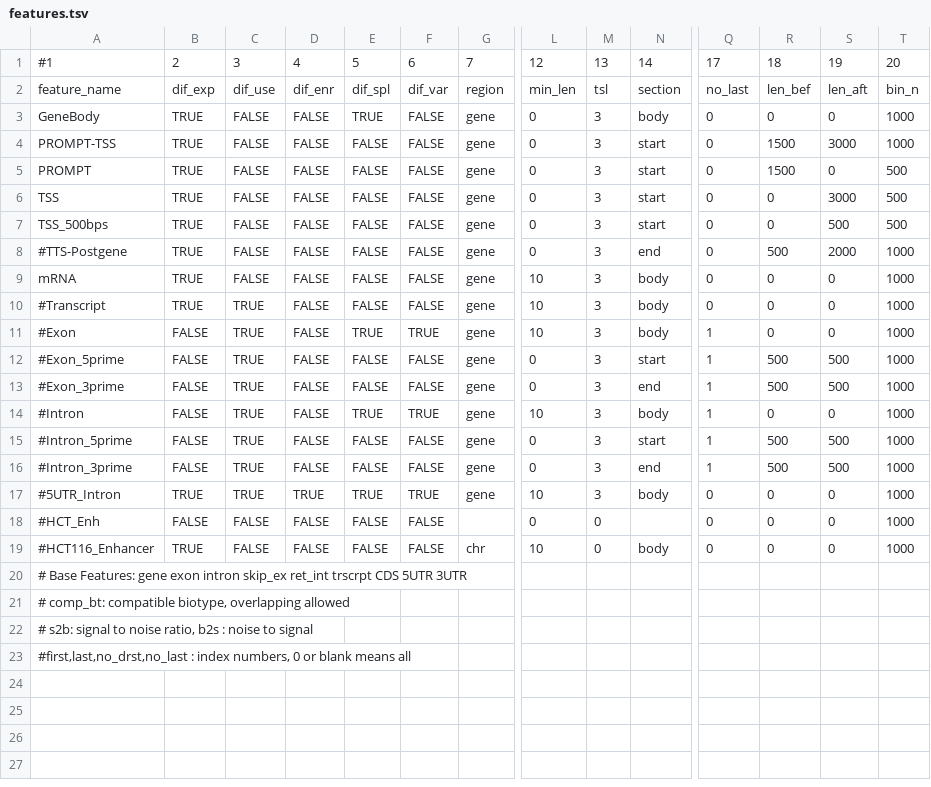
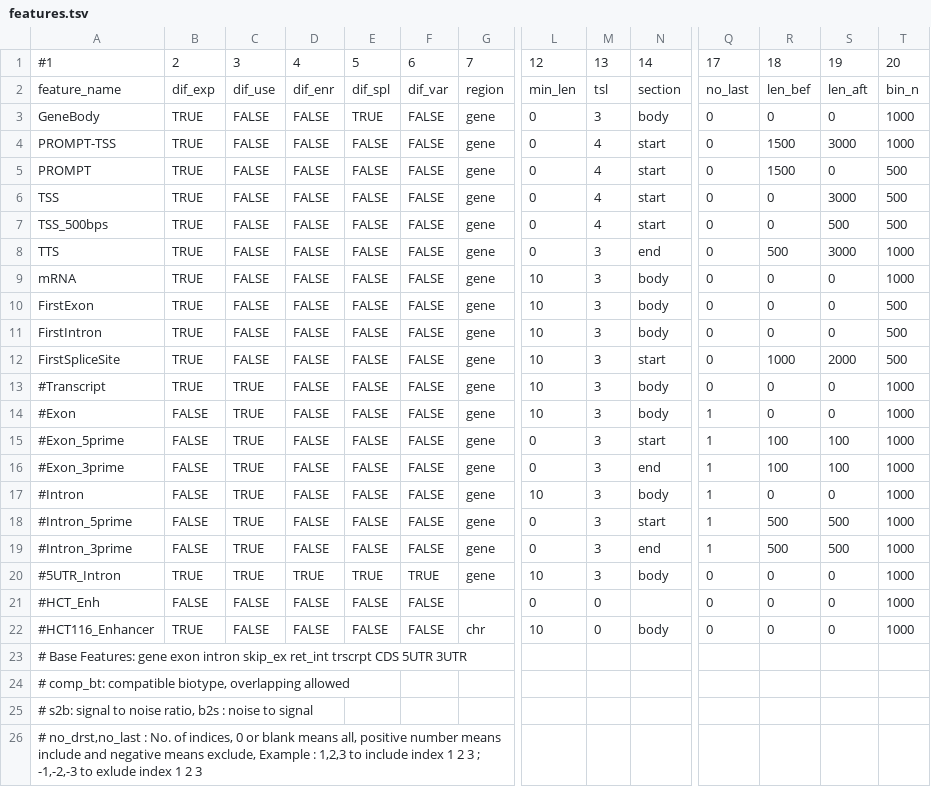
Before and after one commit to AngLi9849/RNASeqSnakemake, a TSV file: config/features.tsv, drawn as a sheet; only a part is shown, gaps mark what is left out; addresses are those after the commit; rows hold the shown columns only; the diff names each change by its address in the sheet, - before the commit and + after, or states it on an @@ line.

```diff
--- a/config/features.tsv
+++ b/config/features.tsv
-M4:M7: 3
+M4:M7: 4
-A8: #TTS-Postgene
+A8: TTS
-S8: 2000
+S8: 3000
+row 10: FirstExon | TRUE | FALSE | FALSE | FALSE | FALSE | gene | 10 | 3 | body | 0 | 0 | 0 | 500
+row 11: FirstIntron | TRUE | FALSE | FALSE | FALSE | FALSE | gene | 10 | 3 | body | 0 | 0 | 0 | 500
+row 12: FirstSpliceSite | TRUE | FALSE | FALSE | FALSE | FALSE | gene | 10 | 3 | start | 0 | 1000 | 2000 | 500
-E14: TRUE
+E14: FALSE
-F14: TRUE
+F14: FALSE
-R15:R16: 500
+R15:R16: 100
-S15:S16: 500
+S15:S16: 100
-E17: TRUE
+E17: FALSE
-F17: TRUE
+F17: FALSE
-A26: #first,last,no_drst,no_last : index numbers, 0 or blank means all
+A26: # no_drst,no_last : No. of indices, 0 or blank means all, positive number means include and negative means exclude, Example : 1,2,3 to include index 1 2 3 ; -1,-2,-3 to exlude index 1 2 3
```
Also changed, not shown: config/experiments.tsv, 12 other files.
